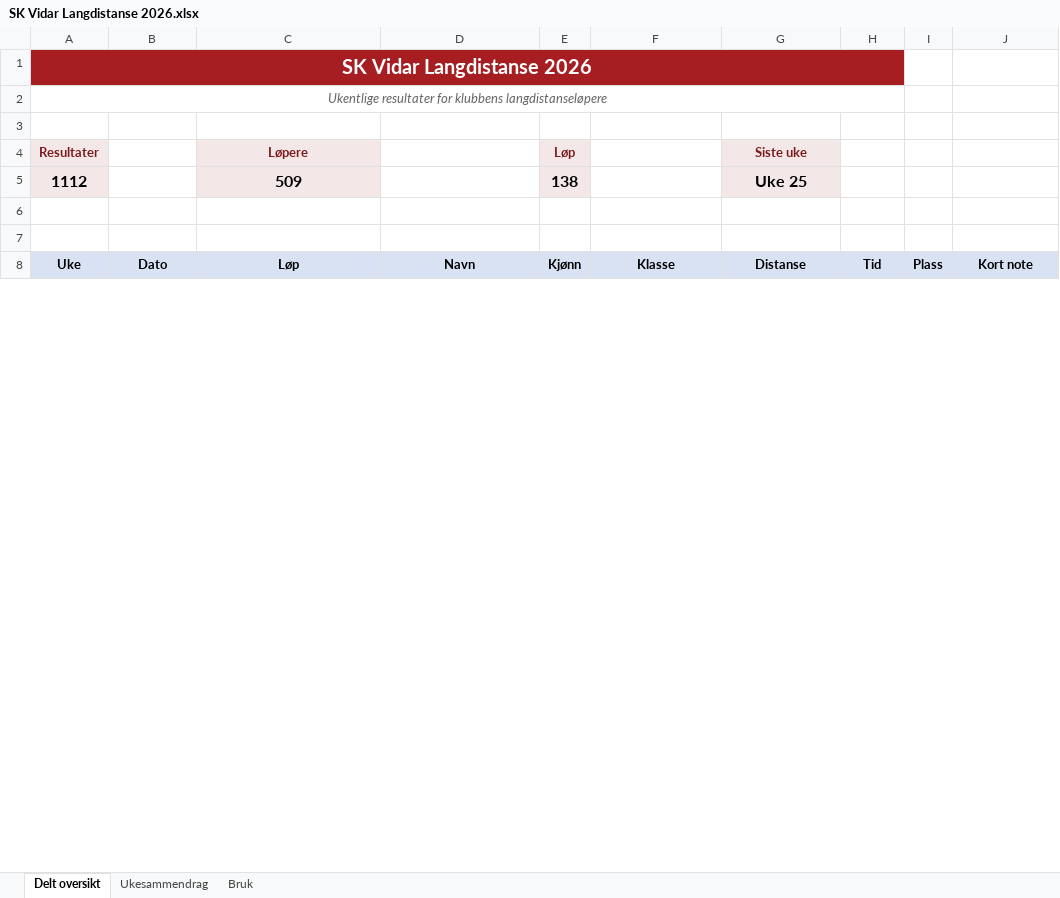
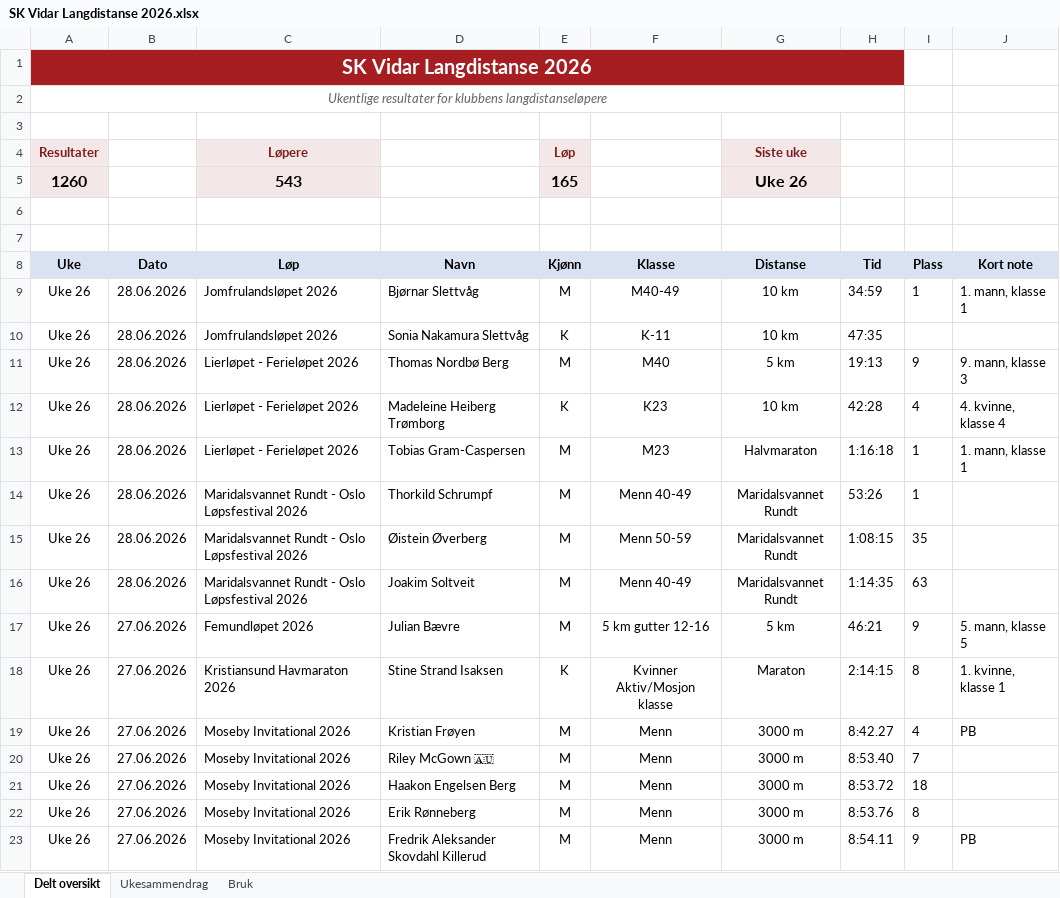
Before and after one commit to gustavByte/sk-vidar-2026-resultater, an Excel workbook: data/delt_oversikt/SK Vidar Langdistanse 2026.xlsx, sheet Delt oversikt, drawn as a sheet; only a part is shown; values as stored, in another font and other column widths than the file's, no borders; table styles not drawn; removed rows and columns are numbered as before the commit, all else as after; the diff covers the shown part only; the diff names each change by its address in the sheet, - before the commit and + after, or states it on an @@ line.

Commit message:
Oppdater Moseby-resultater fra Racedays CSV

```diff
--- a/data/delt_oversikt/SK Vidar Langdistanse 2026.xlsx (sheet Delt oversikt)
+++ b/data/delt_oversikt/SK Vidar Langdistanse 2026.xlsx (sheet Delt oversikt)
-row 5: 1112 |  | 509 |  | 138 |  | Uke 25
+row 5: 1260 |  | 543 |  | 165 |  | Uke 26
+row 9: Uke 26 | 28.06.2026 | Jomfrulandsløpet 2026 | Bjørnar Slettvåg | M | M40-49 | 10 km | 34:59 | 1 | 1. mann, klasse 1
+row 10: Uke 26 | 28.06.2026 | Jomfrulandsløpet 2026 | Sonia Nakamura Slettvåg | K | K-11 | 10 km | 47:35
+row 11: Uke 26 | 28.06.2026 | Lierløpet - Ferieløpet 2026 | Thomas Nordbø Berg | M | M40 | 5 km | 19:13 | 9 | 9. mann, klasse 3
+row 12: Uke 26 | 28.06.2026 | Lierløpet - Ferieløpet 2026 | Madeleine Heiberg Trømborg | K | K23 | 10 km | 42:28 | 4 | 4. kvinne, klasse 4
+row 13: Uke 26 | 28.06.2026 | Lierløpet - Ferieløpet 2026 | Tobias Gram-Caspersen | M | M23 | Halvmaraton | 1:16:18 | 1 | 1. mann, klasse 1
+row 14: Uke 26 | 28.06.2026 | Maridalsvannet Rundt - Oslo Løpsfestival 2026 | Thorkild Schrumpf | M | Menn 40-49 | Maridalsvannet Rundt | 53:26 | 1
+row 15: Uke 26 | 28.06.2026 | Maridalsvannet Rundt - Oslo Løpsfestival 2026 | Øistein Øverberg | M | Menn 50-59 | Maridalsvannet Rundt | 1:08:15 | 35
+row 16: Uke 26 | 28.06.2026 | Maridalsvannet Rundt - Oslo Løpsfestival 2026 | Joakim Soltveit | M | Menn 40-49 | Maridalsvannet Rundt | 1:14:35 | 63
+row 17: Uke 26 | 27.06.2026 | Femundløpet 2026 | Julian Bævre | M | 5 km gutter 12-16 | 5 km | 46:21 | 9 | 5. mann, klasse 5
+row 18: Uke 26 | 27.06.2026 | Kristiansund Havmaraton 2026 | Stine Strand Isaksen | K | Kvinner Aktiv/Mosjon klasse | Maraton | 2:14:15 | 8 | 1. kvinne, klasse 1
+row 19: Uke 26 | 27.06.2026 | Moseby Invitational 2026 | Kristian Frøyen | M | Menn | 3000 m | 8:42.27 | 4 | PB
+row 20: Uke 26 | 27.06.2026 | Moseby Invitational 2026 | Riley McGown 🇦🇺 | M | Menn | 3000 m | 8:53.40 | 7
+row 21: Uke 26 | 27.06.2026 | Moseby Invitational 2026 | Haakon Engelsen Berg | M | Menn | 3000 m | 8:53.72 | 18
+row 22: Uke 26 | 27.06.2026 | Moseby Invitational 2026 | Erik Rønneberg | M | Menn | 3000 m | 8:53.76 | 8
+row 23: Uke 26 | 27.06.2026 | Moseby Invitational 2026 | Fredrik Aleksander Skovdahl Killerud | M | Menn | 3000 m | 8:54.11 | 9 | PB
```
Also changed, not shown: 133 added rows elsewhere in this sheet, sheet Ukesammendrag, 2 other files.
